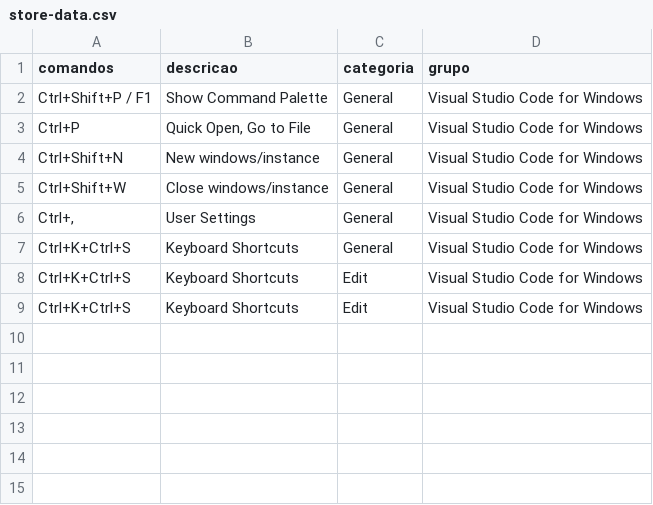
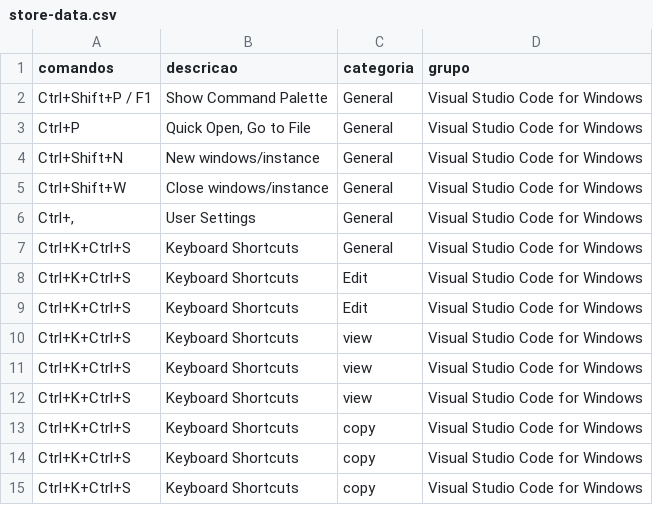
Before and after one commit to ConradoAlmeida/cheatsheets, a CSV file: _data/store-data.csv, drawn as a sheet; the diff names each change by its address in the sheet, - before the commit and + after, or states it on an @@ line.

Commit message:
Update store-data.csv

```diff
--- a/_data/store-data.csv
+++ b/_data/store-data.csv
+row 10: Ctrl+K+Ctrl+S | Keyboard Shortcuts | view | Visual Studio Code for Windows
+row 11: Ctrl+K+Ctrl+S | Keyboard Shortcuts | view | Visual Studio Code for Windows
+row 12: Ctrl+K+Ctrl+S | Keyboard Shortcuts | view | Visual Studio Code for Windows
+row 13: Ctrl+K+Ctrl+S | Keyboard Shortcuts | copy | Visual Studio Code for Windows
+row 14: Ctrl+K+Ctrl+S | Keyboard Shortcuts | copy | Visual Studio Code for Windows
+row 15: Ctrl+K+Ctrl+S | Keyboard Shortcuts | copy | Visual Studio Code for Windows
```
